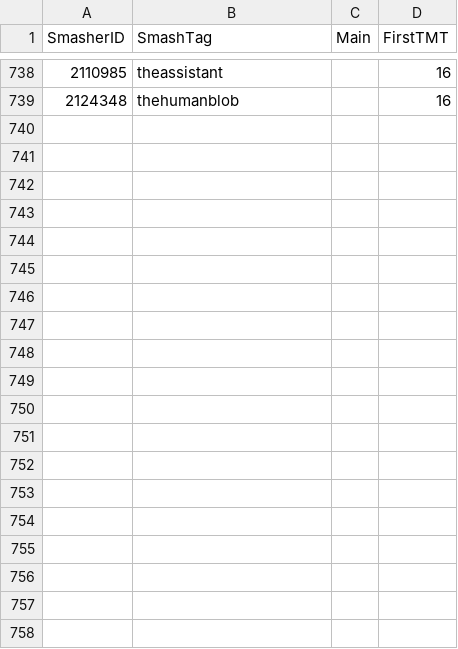
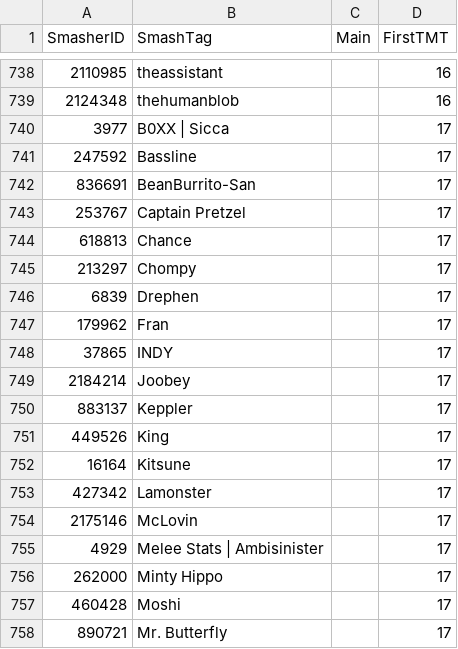
Before and after one commit to EricChagoya/TMT-Ranking-System, a CSV file: Data/PlayerMains.csv, drawn as a sheet; only a part is shown, gaps mark what is left out; the diff covers the shown part only.

```diff
--- a/Data/PlayerMains.csv
+++ b/Data/PlayerMains.csv
@@ -739 +739,20 @@
 2124348,thehumanblob,,16
+3977,B0XX | Sicca,,17
+247592,Bassline,,17
+836691,BeanBurrito-San,,17
+253767,Captain Pretzel,,17
+618813,Chance,,17
+213297,Chompy,,17
+6839,Drephen,,17
+179962,Fran,,17
+37865,INDY,,17
+2184214,Joobey,,17
+883137,Keppler,,17
+449526,King,,17
+16164,Kitsune,,17
+427342,Lamonster,,17
+2175146,McLovin,,17
+4929,Melee Stats | Ambisinister,,17
+262000,Minty Hippo,,17
+460428,Moshi,,17
+890721,Mr. Butterfly,,17
```
Also changed, not shown: 13 added rows and 9 edited cells elsewhere in this file, 43 other files.
